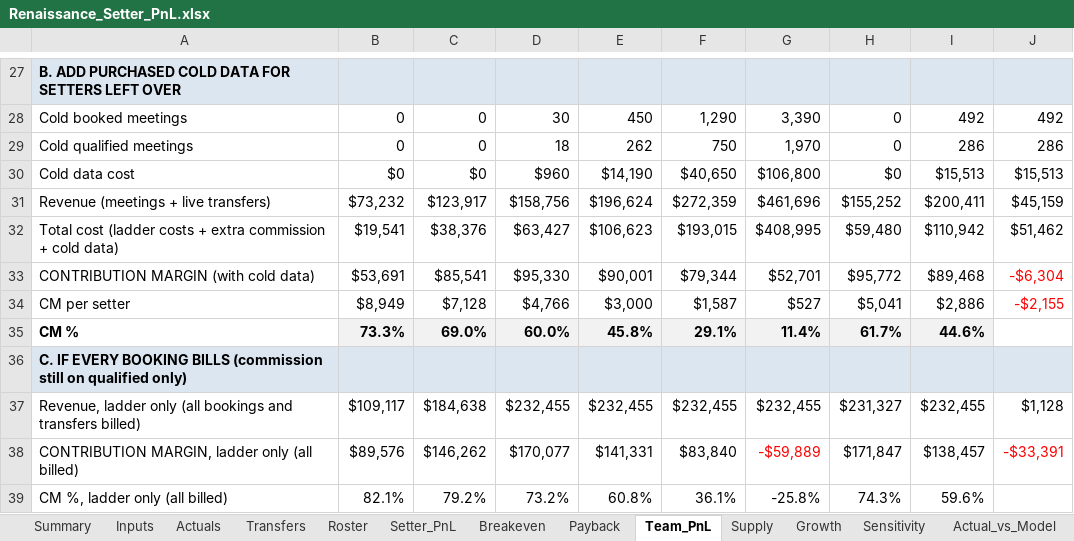
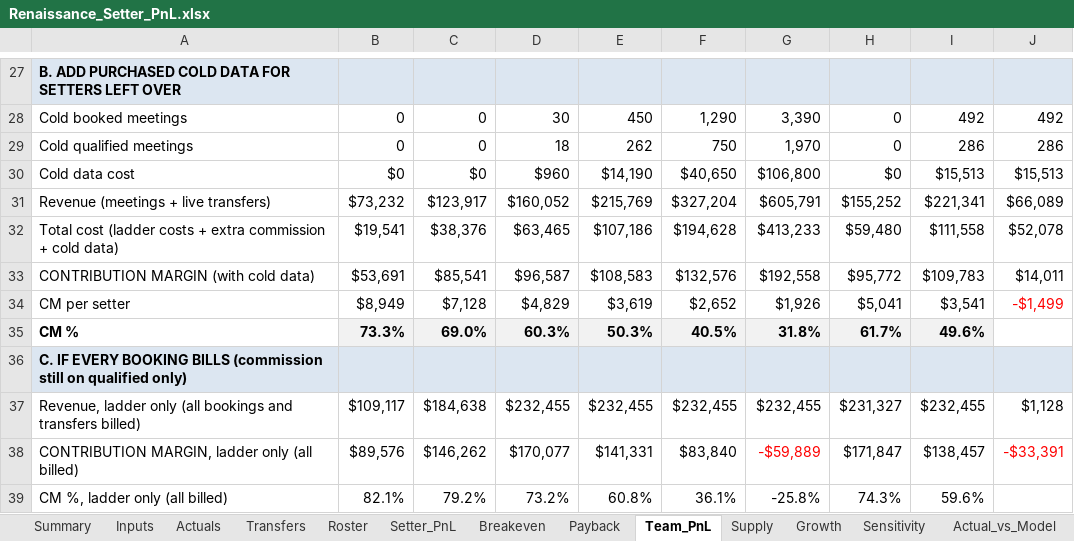
Before and after one commit to amirrenaissance/Claude_code, an Excel workbook: setter_pnl/Renaissance_Setter_PnL.xlsx, sheet Team_PnL, drawn as a sheet; only a part is shown, gaps mark what is left out; values as stored, in another font and other column widths than the file's, no borders; conditional formats not drawn; the diff covers the shown part only; the diff names each change by its address in the sheet, - before the commit and + after, or states it on an @@ line.

```diff
--- a/setter_pnl/Renaissance_Setter_PnL.xlsx (sheet Team_PnL)
+++ b/setter_pnl/Renaissance_Setter_PnL.xlsx (sheet Team_PnL)
-D31: $158,756
+D31: $160,052
-E31: $196,624
+E31: $215,769
-F31: $272,359
+F31: $327,204
-G31: $461,696
+G31: $605,791
-I31: $200,411
+I31: $221,341
-J31: $45,159
+J31: $66,089
-D32: $63,427
+D32: $63,465
-E32: $106,623
+E32: $107,186
-F32: $193,015
+F32: $194,628
-G32: $408,995
+G32: $413,233
-I32: $110,942
+I32: $111,558
-J32: $51,462
+J32: $52,078
-D33: $95,330
+D33: $96,587
-E33: $90,001
+E33: $108,583
-F33: $79,344
+F33: $132,576
-G33: $52,701
+G33: $192,558
-I33: $89,468
+I33: $109,783
-J33: -$6,304
+J33: $14,011
-J33 text colour: #FF0000
+J33 text colour: black
-D34: $4,766
+D34: $4,829
-E34: $3,000
+E34: $3,619
-F34: $1,587
+F34: $2,652
-G34: $527
+G34: $1,926
-I34: $2,886
+I34: $3,541
-J34: -$2,155
+J34: -$1,499
-D35: 60.0%
+D35: 60.3%
-E35: 45.8%
+E35: 50.3%
-F35: 29.1%
+F35: 40.5%
-G35: 11.4%
+G35: 31.8%
-I35: 44.6%
+I35: 49.6%
```
Also changed, not shown: 17 edited cells elsewhere in this sheet, sheet Growth, sheet Supply, sheet Summary, sheet Inputs, formulas that keep their value, 12 other files.
